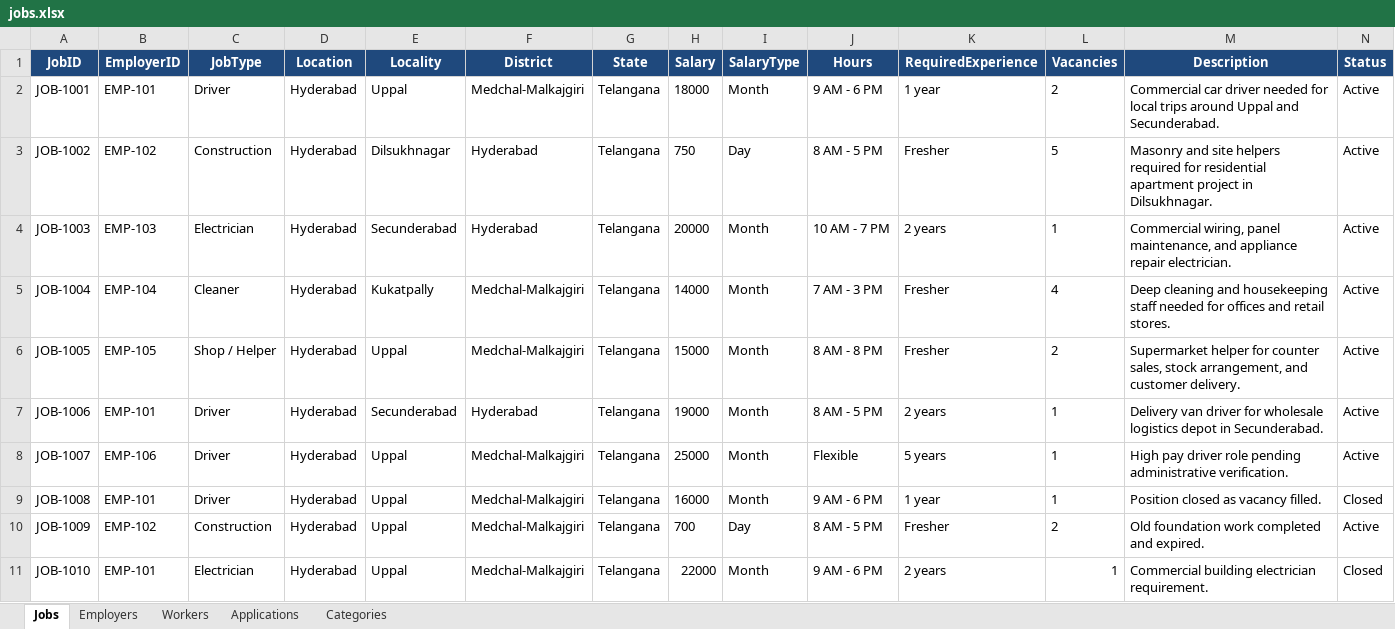
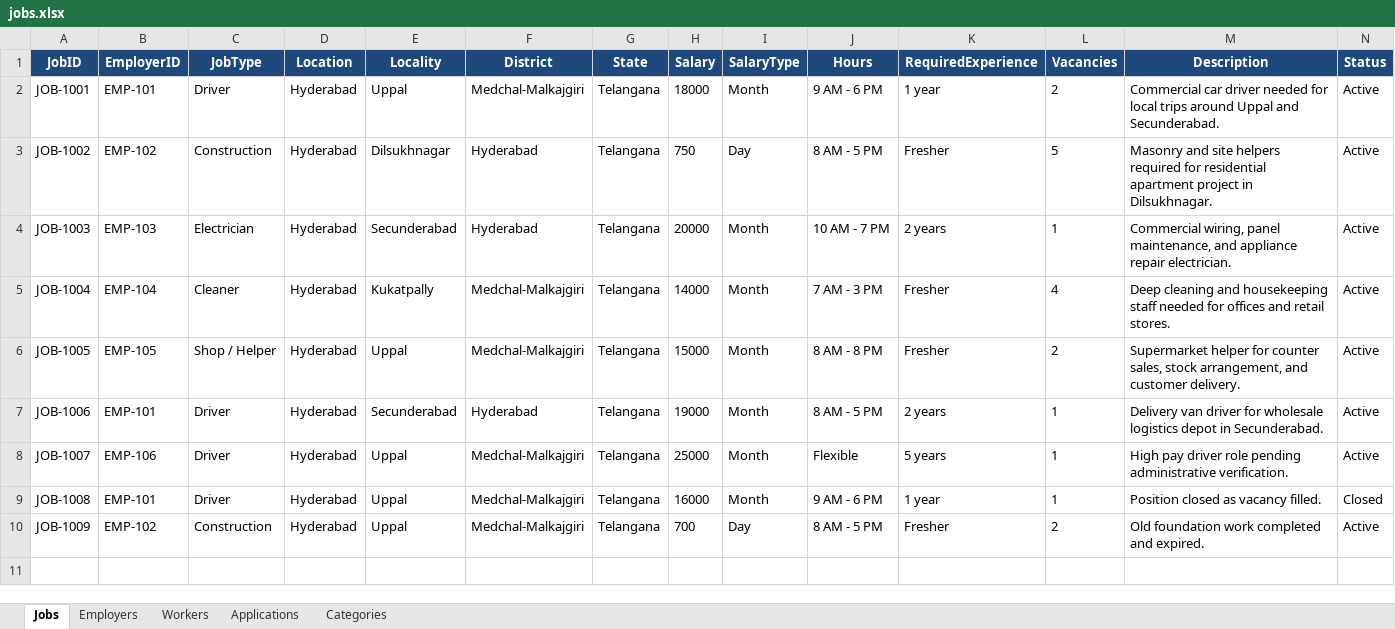
Before and after one commit to kasulatarun/localjobs, an Excel workbook: data/jobs.xlsx, sheet Jobs, drawn as a sheet; only a part is shown; values as stored, in another font and other column widths than the file's, no borders; rows hold the shown columns only; the diff names each change by its address in the sheet, - before the commit and + after, or states it on an @@ line.

```diff
--- a/data/jobs.xlsx (sheet Jobs)
+++ b/data/jobs.xlsx (sheet Jobs)
-row 11: JOB-1010 | EMP-101 | Electrician | Hyderabad | Uppal | Medchal-Malkajgiri | Telangana | 22000 | Month | 9 AM - 6 PM | 2 years | 1 | Commercial building electrician requirement. | Closed
```
Also changed, not shown: sheet Workers, sheet Applications, data/jobs.backup.xlsx, 26 other files.
